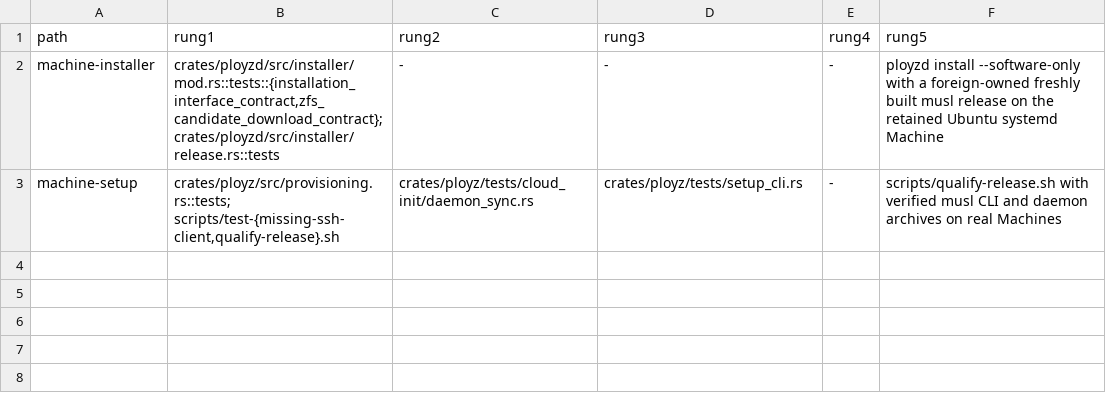
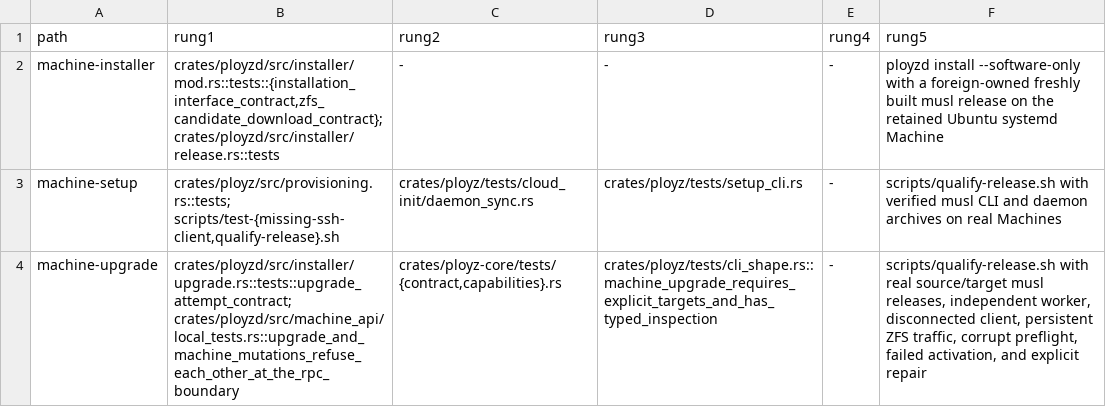
Before and after one commit to getployz/ployz2, a TSV file: evidence/product-paths.tsv, drawn as a sheet.

```diff
--- a/evidence/product-paths.tsv
+++ b/evidence/product-paths.tsv
@@ -3 +3,2 @@ machine-installer	crates/ployzd/src/installer/mod.rs::tests::{installation_inter
 machine-setup	crates/ployz/src/provisioning.rs::tests; scripts/test-{missing-ssh-client,qualify-release}.sh	crates/ployz/tests/cloud_init/daemon_sync.rs	crates/ployz/tests/setup_cli.rs	-	scripts/qualify-release.sh with verified musl CLI and daemon archives on real Machines
+machine-upgrade	crates/ployzd/src/installer/upgrade.rs::tests::upgrade_attempt_contract; crates/ployzd/src/machine_api/local_tests.rs::upgrade_and_machine_mutations_refuse_each_other_at_the_rpc_boundary	crates/ployz-core/tests/{contract,capabilities}.rs	crates/ployz/tests/cli_shape.rs::machine_upgrade_requires_explicit_targets_and_has_typed_inspection	-	scripts/qualify-release.sh with real source/target musl releases, independent worker, disconnected client, persistent ZFS traffic, corrupt preflight, failed activation, and explicit repair
```
Also changed, not shown: 4 other files.
